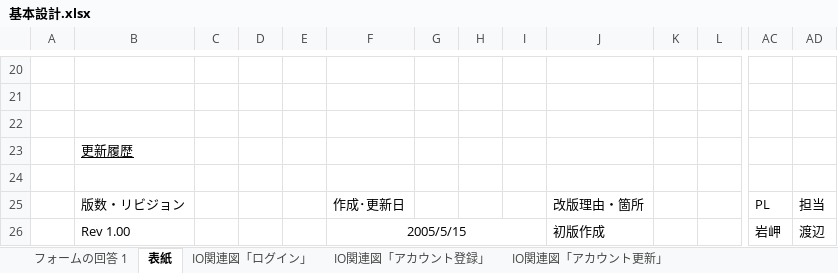
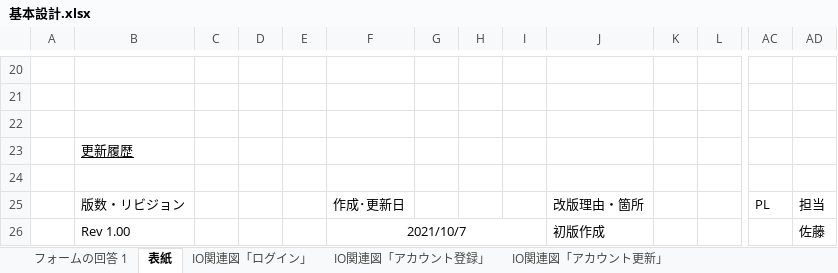
Before and after one commit to ren0555/account, an Excel workbook: 設計/基本設計.xlsx, sheet 表紙, drawn as a sheet; only a part is shown, gaps mark what is left out; values as stored, in another font and other column widths than the file's, no borders; charts and pictures not drawn; removed rows and columns are numbered as before the commit, all else as after; rows hold the shown columns only; the diff names each change by its address in the sheet, - before the commit and + after, or states it on an @@ line.

```diff
--- a/設計/基本設計.xlsx (sheet 表紙)
+++ b/設計/基本設計.xlsx (sheet 表紙)
-row 26:  | Rev 1.00 |  |  |  | 2005/5/15 |  |  |  | 初版作成 |  |  | 岩岬 | 渡辺
+row 26:  | Rev 1.00 |  |  |  | 2021/10/7 |  |  |  | 初版作成 |  |  |  | 佐藤
```
Also changed, not shown: charts or pictures, 6 other files.
